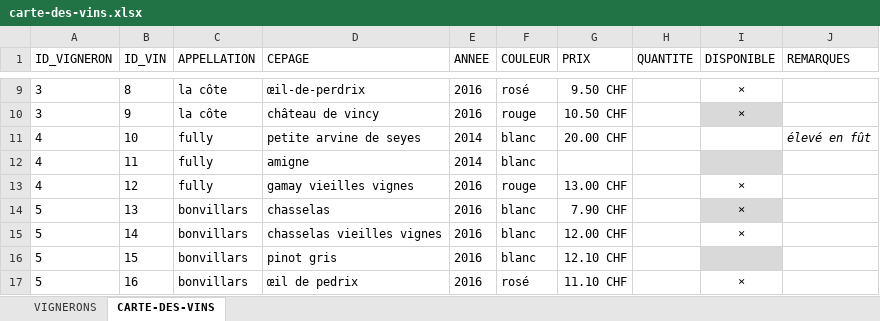
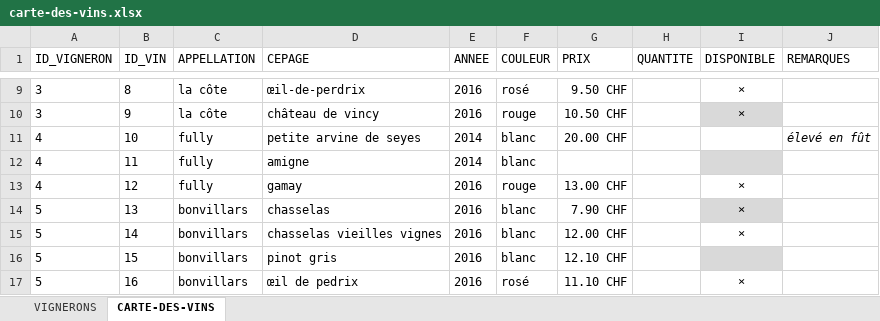
Before and after one commit to deuxfoiscinq/deuxfoiscinq, an Excel workbook: la-cave-de-deuxfoiscinq/carte-des-vins.xlsx, sheet CARTE-DES-VINS, drawn as a sheet; only a part is shown, gaps mark what is left out; values as stored, in another font and other column widths than the file's, no borders; table styles not drawn; the diff names each change by its address in the sheet, - before the commit and + after, or states it on an @@ line.

Commit message:
lacavejc
modif vigneron et vin

```diff
--- a/la-cave-de-deuxfoiscinq/carte-des-vins.xlsx (sheet CARTE-DES-VINS)
+++ b/la-cave-de-deuxfoiscinq/carte-des-vins.xlsx (sheet CARTE-DES-VINS)
-D13 (CEPAGE): gamay vieilles vignes
+D13 (CEPAGE): gamay
```
Also changed, not shown: sheet VIGNERONS.
